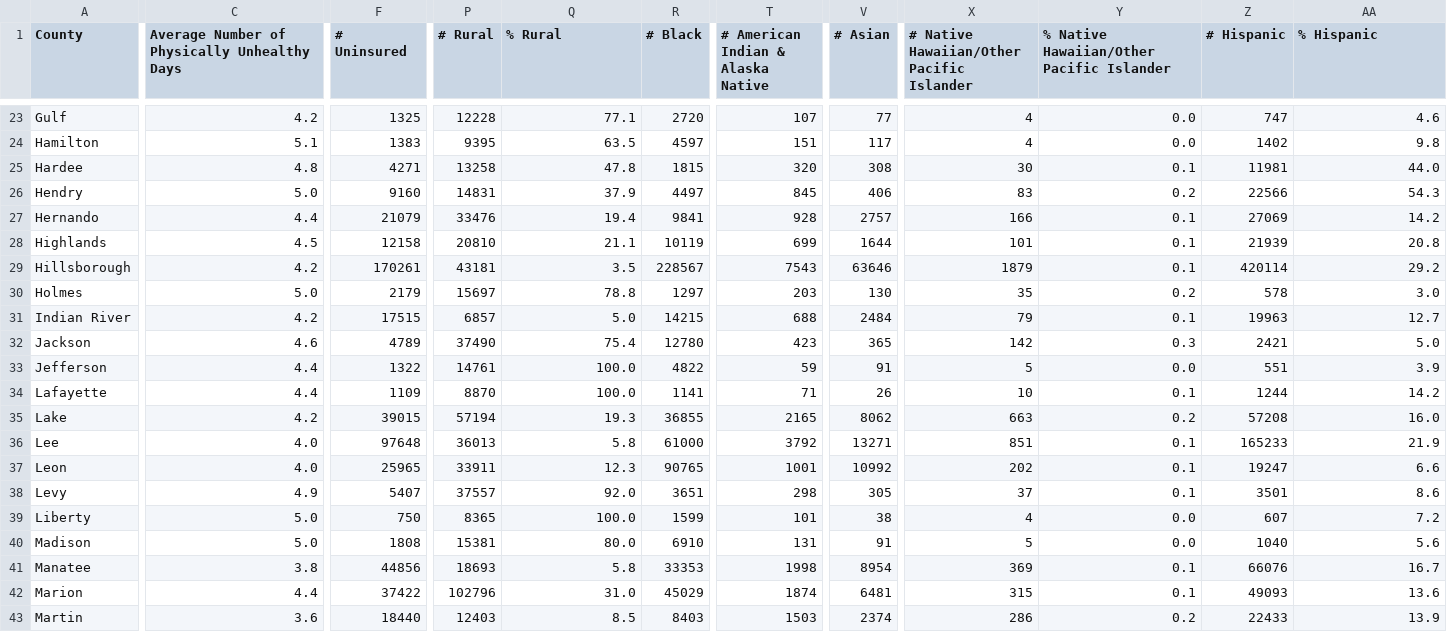
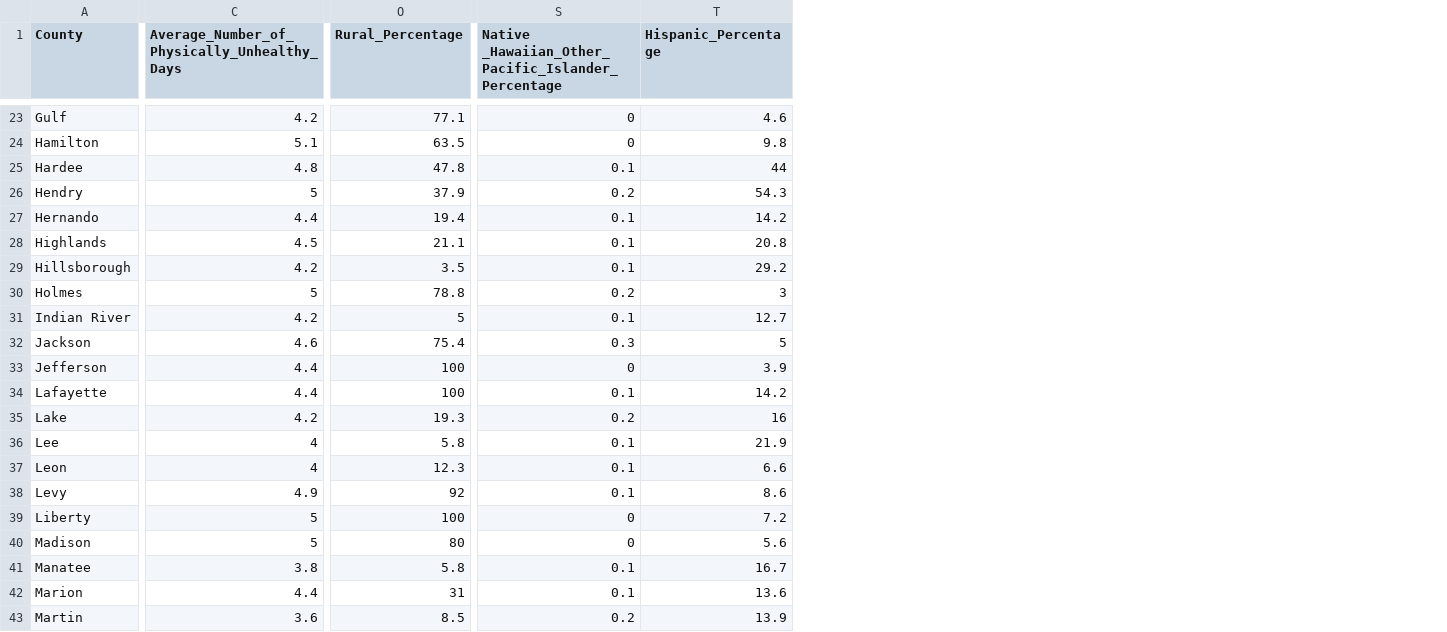
Before and after one commit to rissamagnelli8/Covid-19-Florida-Modeling, a CSV file: 2020 County Health Rankings Data.csv, drawn as a sheet; only a part is shown, gaps mark what is left out; removed rows and columns are numbered as before the commit, all else as after; the diff covers the shown part only; the diff names each change by its address in the sheet, - before the commit and + after, or states it on an @@ line.

Commit message:
Data collected from County Health Rankings under Florida. Data contains information about race, health, uninsured et cetera.
Data collected from County Health Rankings under Florida. Data contains information about race, health, uninsured et cetera.  -https://www.countyhealthrankings.org/app/florida/2020/downloads

```diff
--- a/2020 County Health Rankings Data.csv
+++ b/2020 County Health Rankings Data.csv
-column F (# Uninsured), rows 23-43: 1325 | 1383 | 4271 | 9160 | 21079 | 12158 | 170261 | 2179 | 17515 | 4789 | 1322 | 1109 | 39015 | 97648 | 25965 | 5407 | 750 | 1808 | 44856 | 37422 | 18440
-column P (# Rural), rows 23-43: 12228 | 9395 | 13258 | 14831 | 33476 | 20810 | 43181 | 15697 | 6857 | 37490 | 14761 | 8870 | 57194 | 36013 | 33911 | 37557 | 8365 | 15381 | 18693 | 102796 | 12403
-column R (# Black), rows 23-43: 2720 | 4597 | 1815 | 4497 | 9841 | 10119 | 228567 | 1297 | 14215 | 12780 | 4822 | 1141 | 36855 | 61000 | 90765 | 3651 | 1599 | 6910 | 33353 | 45029 | 8403
-column T, row 1: # American Indian & Alaska Native; rows 23-43: 107 | 151 | 320 | 845 | 928 | 699 | 7543 | 203 | 688 | 423 | 59 | 71 | 2165 | 3792 | 1001 | 298 | 101 | 131 | 1998 | 1874 | 1503
-column V (# Asian), rows 23-43: 77 | 117 | 308 | 406 | 2757 | 1644 | 63646 | 130 | 2484 | 365 | 91 | 26 | 8062 | 13271 | 10992 | 305 | 38 | 91 | 8954 | 6481 | 2374
-column X, row 1: # Native Hawaiian/Other Pacific Islander; rows 23-43: 4 | 4 | 30 | 83 | 166 | 101 | 1879 | 35 | 79 | 142 | 5 | 10 | 663 | 851 | 202 | 37 | 4 | 5 | 369 | 315 | 286
-column Z (# Hispanic), rows 23-43: 747 | 1402 | 11981 | 22566 | 27069 | 21939 | 420114 | 578 | 19963 | 2421 | 551 | 1244 | 57208 | 165233 | 19247 | 3501 | 607 | 1040 | 66076 | 49093 | 22433
-C1: Average Number of Physically Unhealthy Days
+C1: Average_Number_of_Physically_Unhealthy_Days
-O1: % Rural
+O1: Rural_Percentage
-S1: % Native Hawaiian/Other Pacific Islander
+S1: Native _Hawaiian_Other_Pacific_Islander_Percentage
-T1: % Hispanic
+T1: Hispanic_Percentage
-S23:S24: 0.0
+S23:S24: 0
-T25 (Hispanic_Percentage): 44.0
+T25 (Hispanic_Percentage): 44
-C26: 5.0
+C26: 5
-C30: 5.0
+C30: 5
-T30 (Hispanic_Percentage): 3.0
+T30 (Hispanic_Percentage): 3
-O31 (Rural_Percentage): 5.0
+O31 (Rural_Percentage): 5
-T32 (Hispanic_Percentage): 5.0
+T32 (Hispanic_Percentage): 5
-O33:O34 (Rural_Percentage): 100.0
+O33:O34 (Rural_Percentage): 100
-S33: 0.0
+S33: 0
-T35 (Hispanic_Percentage): 16.0
+T35 (Hispanic_Percentage): 16
-C36:C37: 4.0
+C36:C37: 4
-O38 (Rural_Percentage): 92.0
+O38 (Rural_Percentage): 92
-C39:C40: 5.0
+C39:C40: 5
-O39 (Rural_Percentage): 100.0
+O39 (Rural_Percentage): 100
-S39:S40: 0.0
+S39:S40: 0
-O40 (Rural_Percentage): 80.0
+O40 (Rural_Percentage): 80
-O42 (Rural_Percentage): 31.0
+O42 (Rural_Percentage): 31
```
Also changed, not shown: 1 removed column and 85 edited cells elsewhere in this file.
